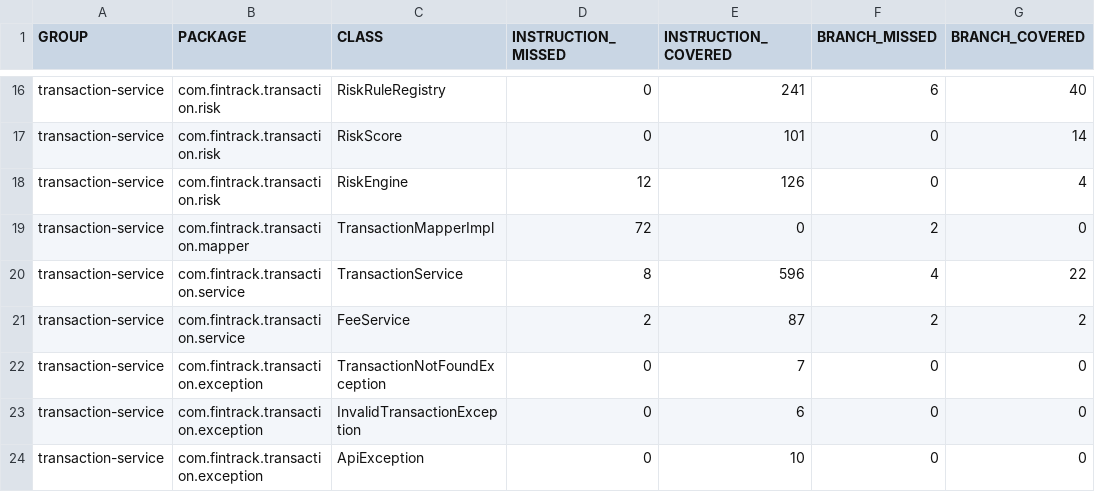
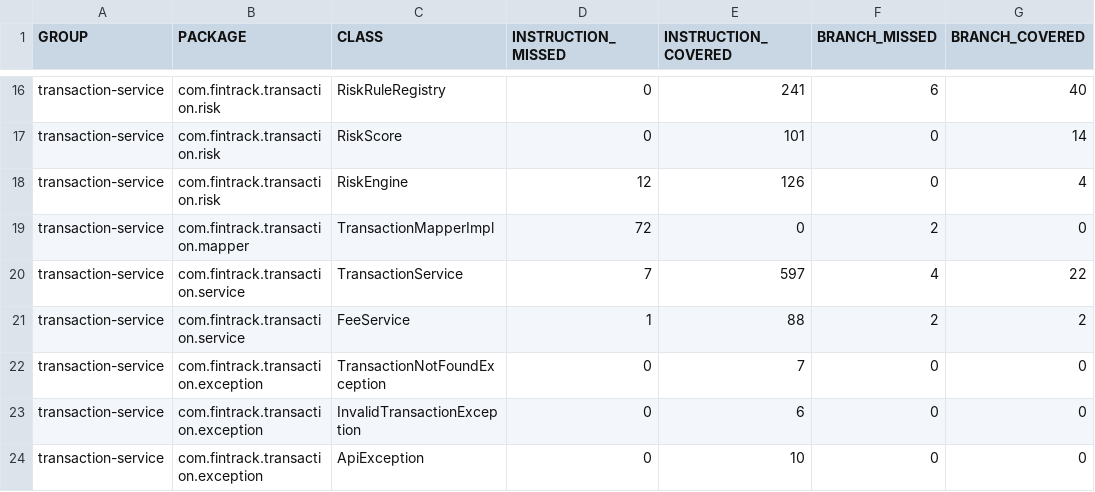
Before and after one commit to lbenzzine-ai/fintrack-microservices-platform, a CSV file: dev/jacoco/transaction-service/jacoco.csv, drawn as a sheet; only a part is shown, gaps mark what is left out; the diff names each change by its address in the sheet, - before the commit and + after, or states it on an @@ line.

```diff
--- a/dev/jacoco/transaction-service/jacoco.csv
+++ b/dev/jacoco/transaction-service/jacoco.csv
-D20 (INSTRUCTION_MISSED): 8
+D20 (INSTRUCTION_MISSED): 7
-E20 (INSTRUCTION_COVERED): 596
+E20 (INSTRUCTION_COVERED): 597
-D21 (INSTRUCTION_MISSED): 2
+D21 (INSTRUCTION_MISSED): 1
-E21 (INSTRUCTION_COVERED): 87
+E21 (INSTRUCTION_COVERED): 88
```
Also changed, not shown: dev/jacoco/account-service/jacoco.csv, 24 other files.
